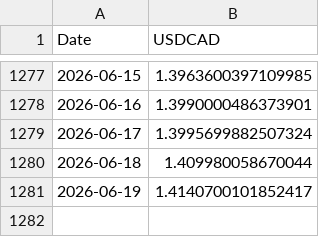
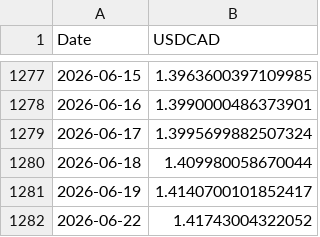
Before and after one commit to ViruAgrawal/sugar11-pipeline, a CSV file: cadusd_spot.csv, drawn as a sheet; only a part is shown, gaps mark what is left out; the diff names each change by its address in the sheet, - before the commit and + after, or states it on an @@ line.

```diff
--- a/cadusd_spot.csv
+++ b/cadusd_spot.csv
+row 1282: 2026-06-22 | 1.41743004322052
```
Also changed, not shown: cadusd_forwards.csv, sb_forward.csv, 2 other files.
